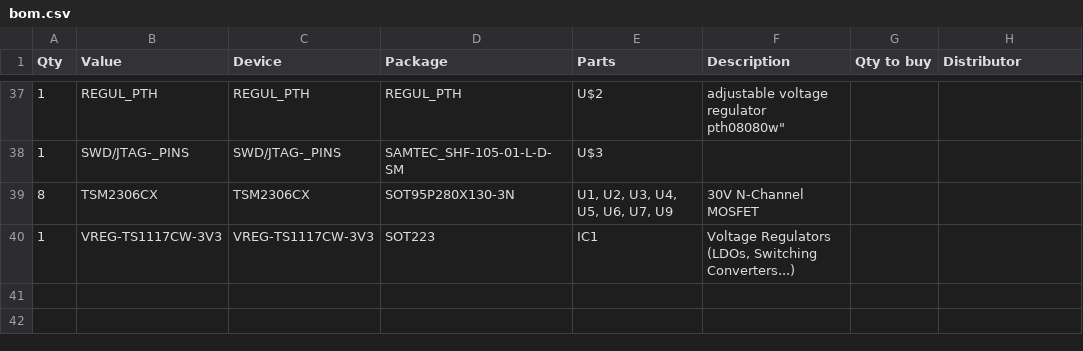
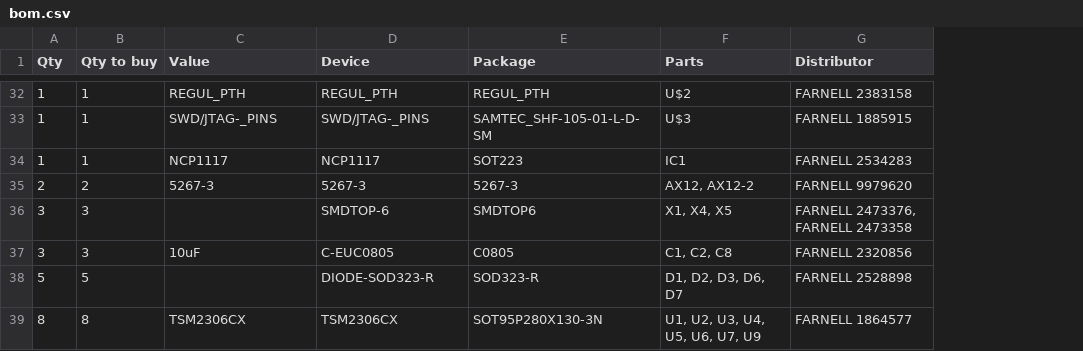
Before and after one commit to TelecomParistoc/Wall-e, a CSV file: bom.csv, drawn as a sheet; only a part is shown, gaps mark what is left out; removed rows and columns are numbered as before the commit, all else as after; the diff covers the shown part only; the diff names each change by its address in the sheet, - before the commit and + after, or states it on an @@ line.

Commit message:
added distributor references

```diff
--- a/bom.csv
+++ b/bom.csv
+column B (Qty to buy), rows 32-33: 1 | 1; row 39: 8
-column F (Description), rows 37-39: adjustable voltage regulator pth08080w" |  | 30V N-Channel MOSFET
-column G (Qty to buy), empty
-G32 (Distributor): (empty)
+G32 (Distributor): FARNELL 2383158
-G33 (Distributor): (empty)
+G33 (Distributor): FARNELL 1885915
+row 34: 1 | 1 | NCP1117 | NCP1117 | SOT223 | IC1 | FARNELL 2534283
+row 35: 2 | 2 | 5267-3 | 5267-3 | 5267-3 | AX12, AX12-2 | FARNELL 9979620
+row 36: 3 | 3 |  | SMDTOP-6 | SMDTOP6 | X1, X4, X5 | FARNELL 2473376, FARNELL 2473358
+row 37: 3 | 3 | 10uF | C-EUC0805 | C0805 | C1, C2, C8 | FARNELL 2320856
+row 38: 5 | 5 |  | DIODE-SOD323-R | SOD323-R | D1, D2, D3, D6, D7 | FARNELL 2528898
-G39 (Distributor): (empty)
+G39 (Distributor): FARNELL 1864577
-row 40: 1 | VREG-TS1117CW-3V3 | VREG-TS1117CW-3V3 | SOT223 | IC1 | Voltage Regulators (LDOs, Switching Converters...)
```
Also changed, not shown: 4 added rows, 9 removed rows and 4 edited cells elsewhere in this file.
